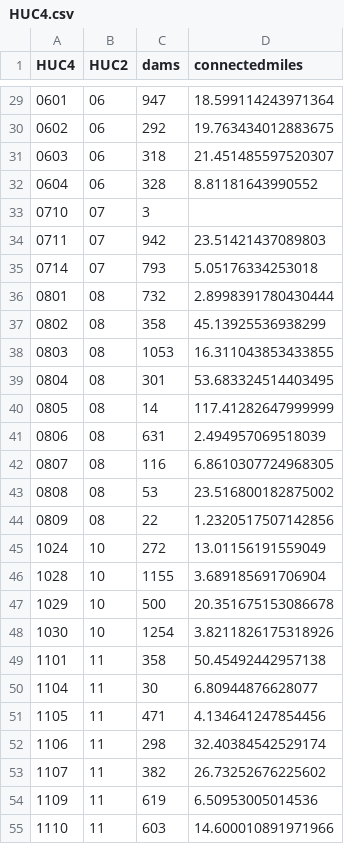
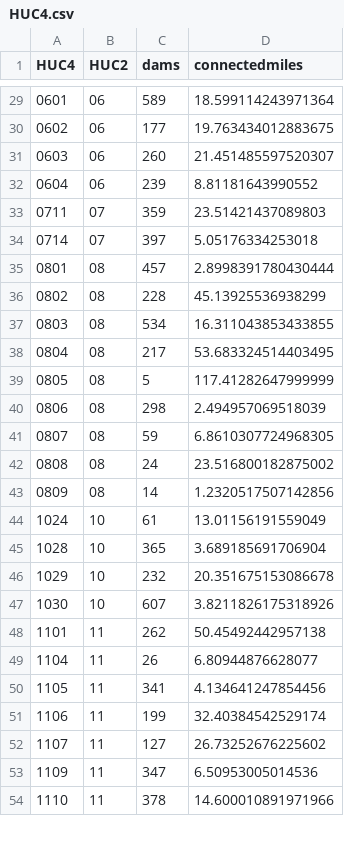
Before and after one commit to astutespruce/sarp-connectivity, a CSV file: data/summary/HUC4.csv, drawn as a sheet; only a part is shown, gaps mark what is left out; the diff covers the shown part only.

```diff
--- a/data/summary/HUC4.csv
+++ b/data/summary/HUC4.csv
@@ -29,27 +29,26 @@
-"0601","06",947,18.599114243971364
-"0602","06",292,19.763434012883675
-"0603","06",318,21.451485597520307
-"0604","06",328,8.81181643990552
-"0710","07",3,""
-"0711","07",942,23.51421437089803
-"0714","07",793,5.05176334253018
-"0801","08",732,2.8998391780430444
-"0802","08",358,45.13925536938299
-"0803","08",1053,16.311043853433855
-"0804","08",301,53.683324514403495
-"0805","08",14,117.41282647999999
-"0806","08",631,2.494957069518039
-"0807","08",116,6.8610307724968305
-"0808","08",53,23.516800182875002
-"0809","08",22,1.2320517507142856
-"1024","10",272,13.01156191559049
-"1028","10",1155,3.689185691706904
-"1029","10",500,20.351675153086678
-"1030","10",1254,3.8211826175318926
-"1101","11",358,50.45492442957138
-"1104","11",30,6.80944876628077
-"1105","11",471,4.134641247854456
-"1106","11",298,32.40384542529174
-"1107","11",382,26.73252676225602
-"1109","11",619,6.50953005014536
-"1110","11",603,14.600010891971966
+"0601","06",589,18.599114243971364
+"0602","06",177,19.763434012883675
+"0603","06",260,21.451485597520307
+"0604","06",239,8.81181643990552
+"0711","07",359,23.51421437089803
+"0714","07",397,5.05176334253018
+"0801","08",457,2.8998391780430444
+"0802","08",228,45.13925536938299
+"0803","08",534,16.311043853433855
+"0804","08",217,53.683324514403495
+"0805","08",5,117.41282647999999
+"0806","08",298,2.494957069518039
+"0807","08",59,6.8610307724968305
+"0808","08",24,23.516800182875002
+"0809","08",14,1.2320517507142856
+"1024","10",61,13.01156191559049
+"1028","10",365,3.689185691706904
+"1029","10",232,20.351675153086678
+"1030","10",607,3.8211826175318926
+"1101","11",262,50.45492442957138
+"1104","11",26,6.80944876628077
+"1105","11",341,4.134641247854456
+"1106","11",199,32.40384542529174
+"1107","11",127,26.73252676225602
+"1109","11",347,6.50953005014536
+"1110","11",378,14.600010891971966
```
Also changed, not shown: 48 edited cells elsewhere in this file, data/summary/Ecoregion2.csv, data/summary/Ecoregion3.csv, 13 other files.
